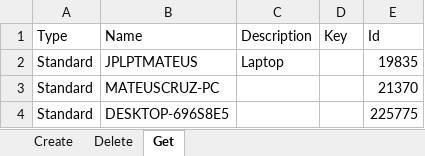
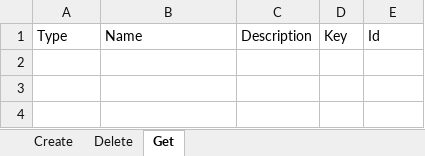
Before and after one commit to UiPath-Services/OrchestratorManager, an Excel workbook: Config/Machines.xlsx, sheet Get, drawn as a sheet; values as stored, in another font and other column widths than the file's, no borders; table styles not drawn; the diff names each change by its address in the sheet, - before the commit and + after, or states it on an @@ line.

Commit message:
GetMachines now also retrieves machine keys.

```diff
--- a/Config/Machines.xlsx (sheet Get)
+++ b/Config/Machines.xlsx (sheet Get)
-row 2: Standard | JPLPTMATEUS | Laptop |  | 19835
-row 3: Standard | MATEUSCRUZ-PC |  |  | 21370
-row 4: Standard | DESKTOP-696S8E5 |  |  | 225775
```
Also changed, not shown: sheet Create, sheet Delete, 3 other files.
